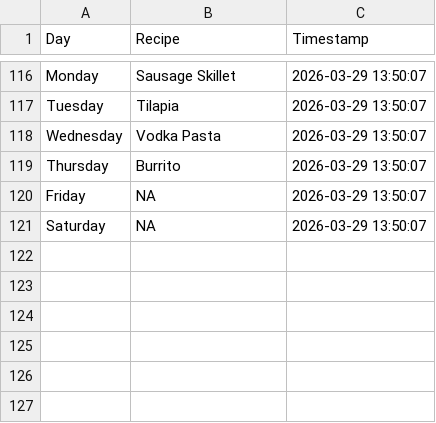
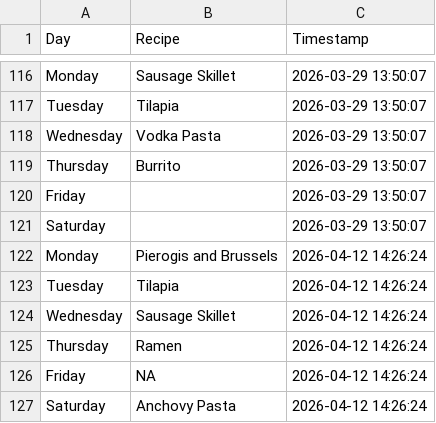
Before and after one commit to ZaneKelley12/grocery, a CSV file: weekly_meal_plan.csv, drawn as a sheet; only a part is shown, gaps mark what is left out.

Commit message:
Append manual weekly meal plan CSV with timestamp from Streamlit app

```diff
--- a/weekly_meal_plan.csv
+++ b/weekly_meal_plan.csv
@@ -119,3 +119,9 @@ Wednesday,Vodka Pasta,2026-03-29 13:50:07
 Thursday,Burrito,2026-03-29 13:50:07
-Friday,NA,2026-03-29 13:50:07
-Saturday,NA,2026-03-29 13:50:07
+Friday,,2026-03-29 13:50:07
+Saturday,,2026-03-29 13:50:07
+Monday,Pierogis and Brussels,2026-04-12 14:26:24
+Tuesday,Tilapia,2026-04-12 14:26:24
+Wednesday,Sausage Skillet,2026-04-12 14:26:24
+Thursday,Ramen,2026-04-12 14:26:24
+Friday,NA,2026-04-12 14:26:24
+Saturday,Anchovy Pasta,2026-04-12 14:26:24
```
